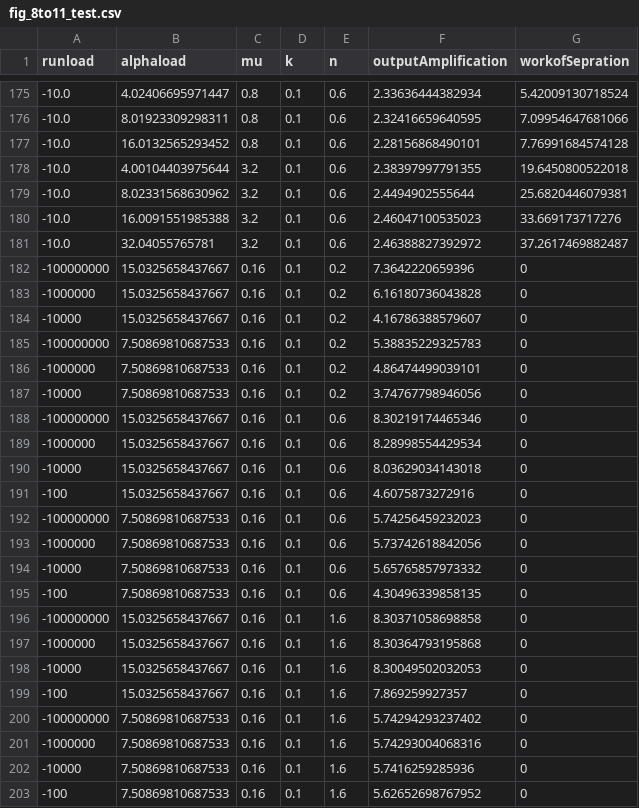
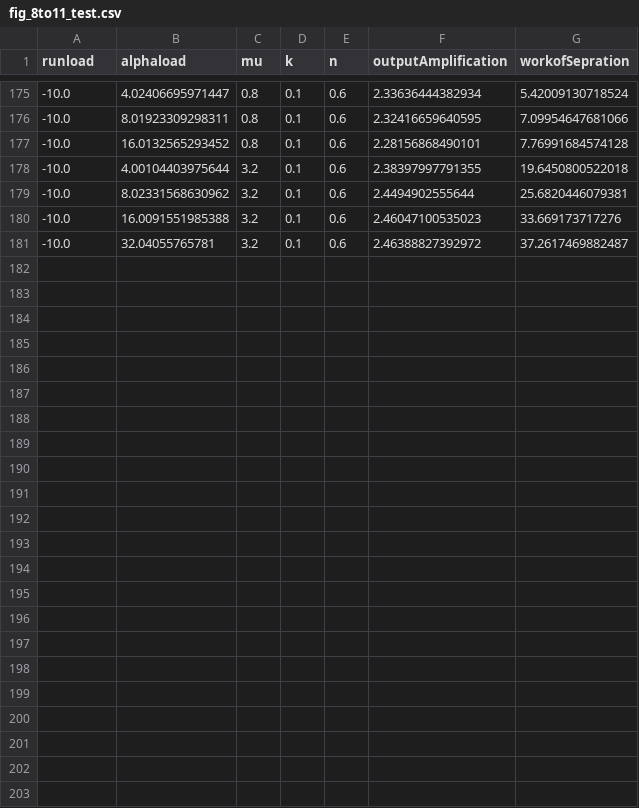
Before and after one commit to alimaghamii/ML4Adh, a CSV file: Data_Files/fig_8to11_test.csv, drawn as a sheet; only a part is shown, gaps mark what is left out.

```diff
--- a/Data_Files/fig_8to11_test.csv
+++ b/Data_Files/fig_8to11_test.csv
@@ -181,23 +181 @@ runload,alphaload,mu,k,n,outputAmplification,workofSepration
 -10.0,32.04055765781,3.2,0.1,0.6,2.46388827392972,37.2617469882487
--100000000,15.0325658437667,0.16,0.1,0.2,7.3642220659396,0
--1000000,15.0325658437667,0.16,0.1,0.2,6.16180736043828,0
--10000,15.0325658437667,0.16,0.1,0.2,4.16786388579607,0
--100000000,7.50869810687533,0.16,0.1,0.2,5.38835229325783,0
--1000000,7.50869810687533,0.16,0.1,0.2,4.86474499039101,0
--10000,7.50869810687533,0.16,0.1,0.2,3.74767798946056,0
--100000000,15.0325658437667,0.16,0.1,0.6,8.30219174465346,0
--1000000,15.0325658437667,0.16,0.1,0.6,8.28998554429534,0
--10000,15.0325658437667,0.16,0.1,0.6,8.03629034143018,0
--100,15.0325658437667,0.16,0.1,0.6,4.6075873272916,0
--100000000,7.50869810687533,0.16,0.1,0.6,5.74256459232023,0
--1000000,7.50869810687533,0.16,0.1,0.6,5.73742618842056,0
--10000,7.50869810687533,0.16,0.1,0.6,5.65765857973332,0
--100,7.50869810687533,0.16,0.1,0.6,4.30496339858135,0
--100000000,15.0325658437667,0.16,0.1,1.6,8.30371058698858,0
--1000000,15.0325658437667,0.16,0.1,1.6,8.30364793195868,0
--10000,15.0325658437667,0.16,0.1,1.6,8.30049502032053,0
--100,15.0325658437667,0.16,0.1,1.6,7.869259927357,0
--100000000,7.50869810687533,0.16,0.1,1.6,5.74294293237402,0
--1000000,7.50869810687533,0.16,0.1,1.6,5.74293004068316,0
--10000,7.50869810687533,0.16,0.1,1.6,5.7416259285936,0
--100,7.50869810687533,0.16,0.1,1.6,5.62652698767952,0
```
Also changed, not shown: 6 other files.
